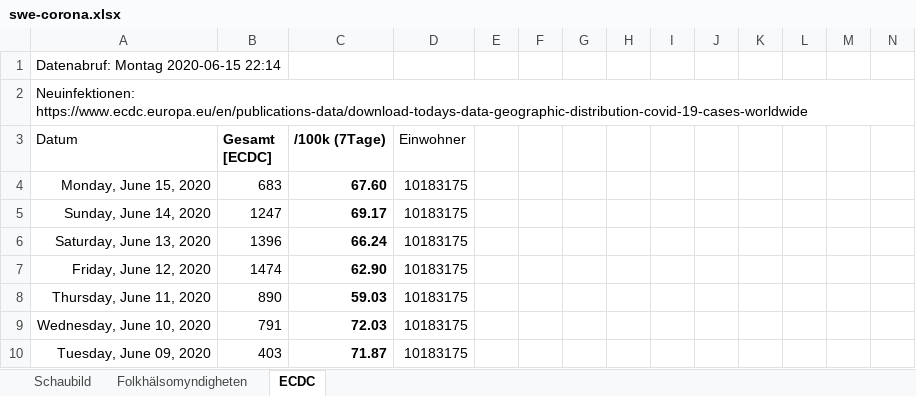
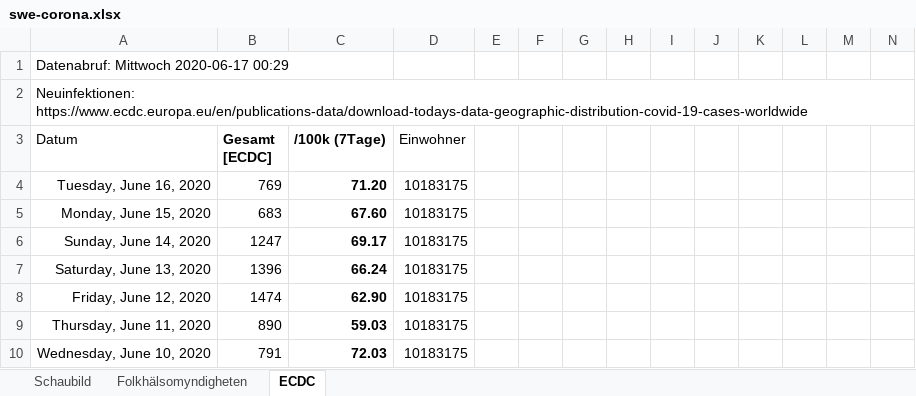
Before and after one commit to episource/swe-corona, an Excel workbook: swe-corona.xlsx, sheet ECDC, drawn as a sheet; only a part is shown; the shorter side is filled out with more unchanged rows; values as stored, in another font and other column widths than the file's, no borders; conditional formats not drawn; rows hold the shown columns only; the diff names each change by its address in the sheet, - before the commit and + after, or states it on an @@ line.

```diff
--- a/swe-corona.xlsx (sheet ECDC)
+++ b/swe-corona.xlsx (sheet ECDC)
-A1 (Datum): Datenabruf: Montag 2020-06-15 22:14
+A1 (Datum): Datenabruf: Mittwoch 2020-06-17 00:29
+row 4: Tuesday, June 16, 2020 | 769 | 71.20 | 10183175
```
Also changed, not shown: sheet Folkhälsomyndigheten, formulas that keep their value, charts or pictures, 1 other file.
